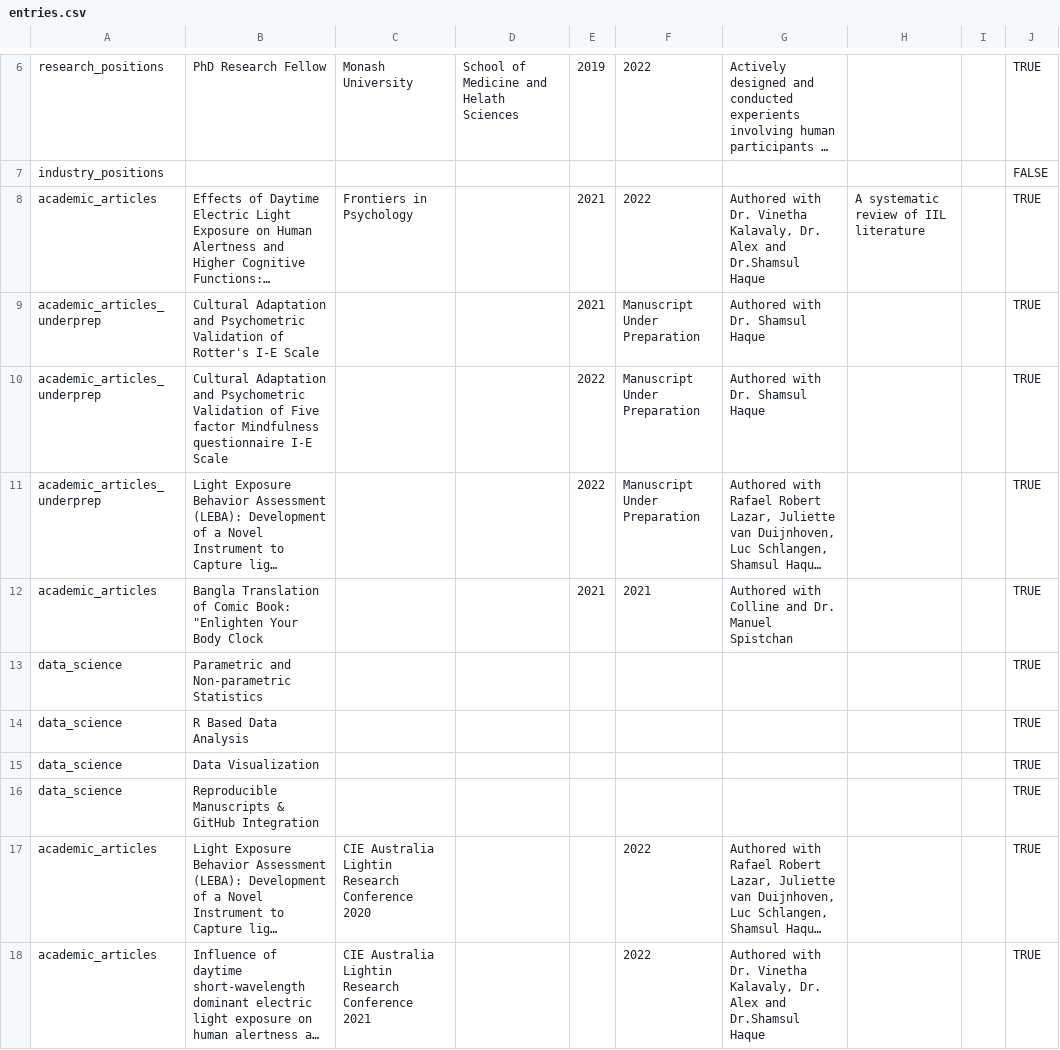
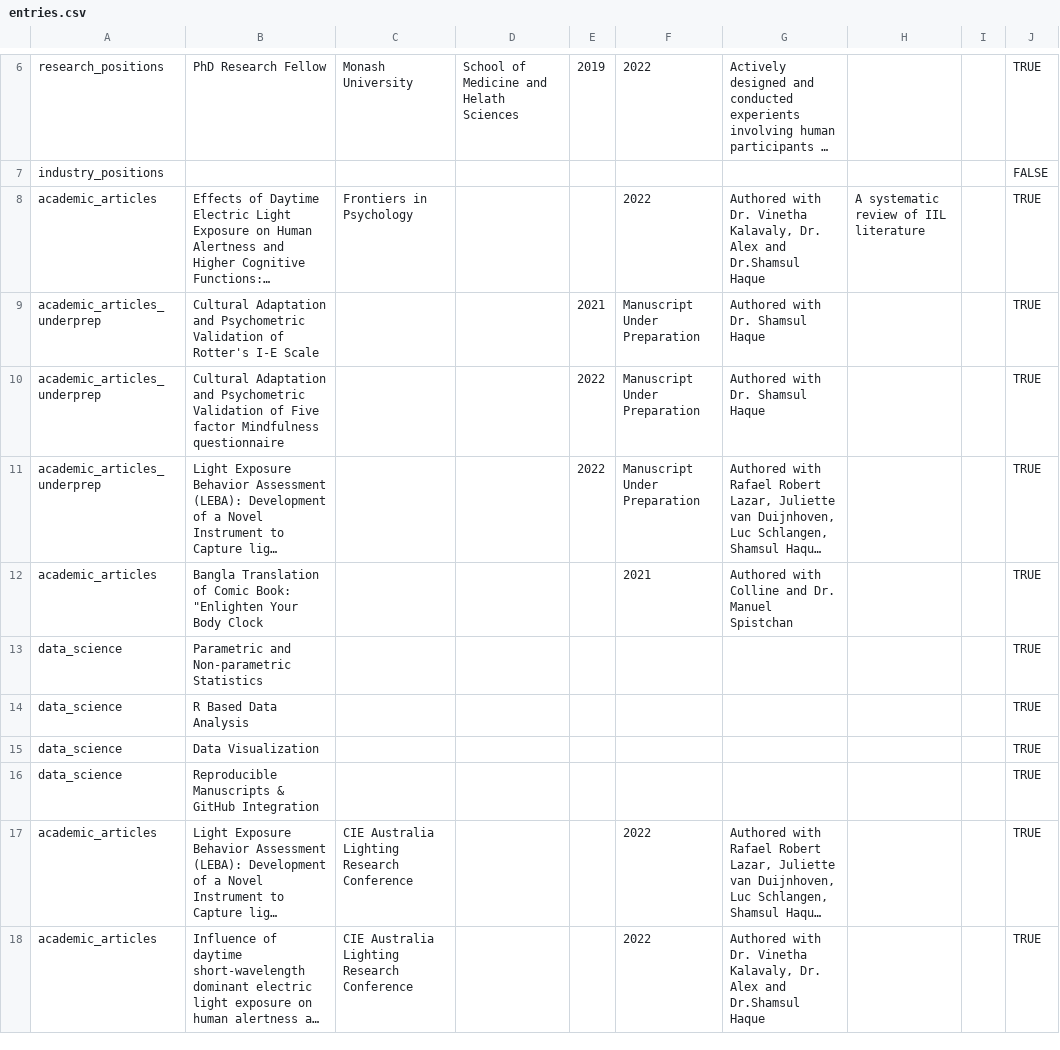
Before and after one commit to masiraji/CV, a CSV file: data/entries.csv, drawn as a sheet; only a part is shown, gaps mark what is left out; long unchanged cells end in …; the diff names each change by its address in the sheet, - before the commit and + after, or states it on an @@ line.

```diff
--- a/data/entries.csv
+++ b/data/entries.csv
-E8: 2021
+E8: (empty)
-B10: …Mindfulness questionnaire I-E Scale
+B10: …Mindfulness questionnaire
-E12: 2021
+E12: (empty)
-C17: CIE Australia Lightin Research Conference 2020
+C17: CIE Australia Lighting Research Conference
-C18: CIE Australia Lightin Research Conference 2021
+C18: CIE Australia Lighting Research Conference
```
Also changed, not shown: data/contact_info.csv, 4 other files.
